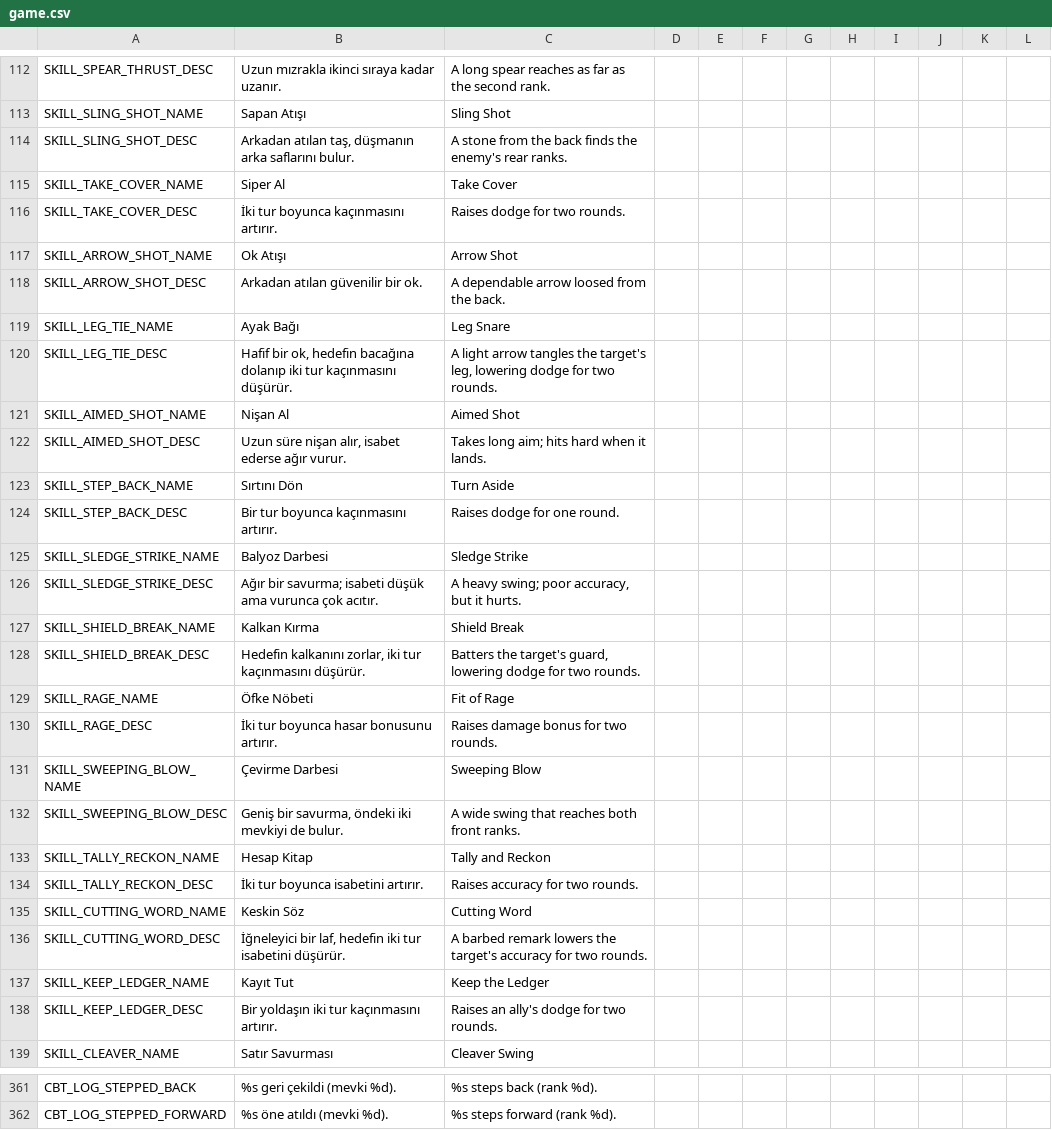
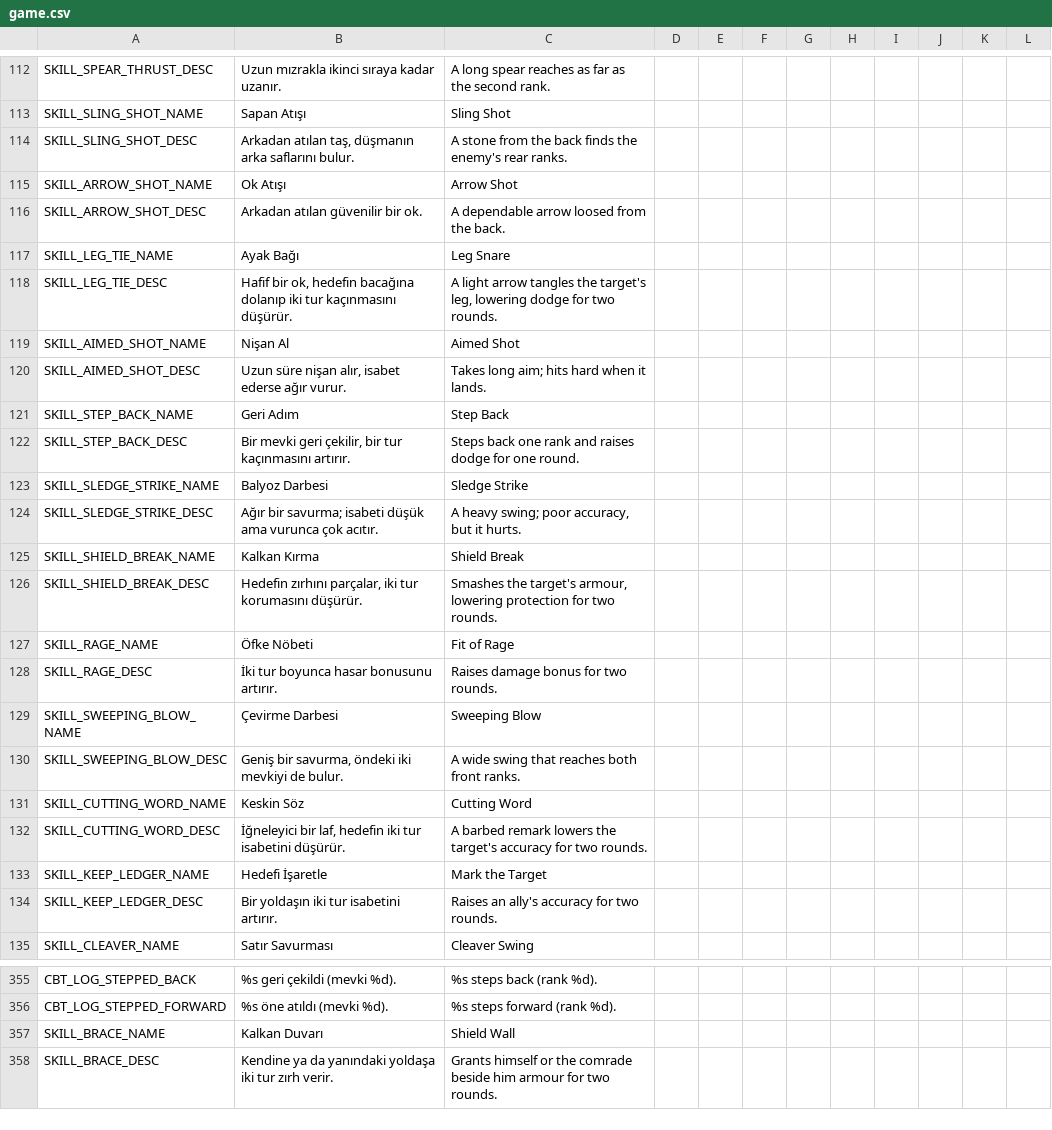
Before and after one commit to ulubatuhan/wayborne, a CSV file: data/locale/game.csv, drawn as a sheet; only a part is shown, gaps mark what is left out; the diff covers the shown part only.

Commit message:
T-04: sınıf kimliği - her sınıf tek bir destek ve tek bir bozma ekseni
Üç sınıf aynı kaçınma buff'ını taşıyordu, muhafız şifacıdan iyi sarıyordu,
'Kalkan Kırma' zırha dokunmuyordu ve 'Geri Adım' yer değiştirmiyordu.
- Sıra Neferi: rally ve take_cover yerine Kalkan Duvarı (kendine ya da
  yanındakine iki tur +20 zırh).
- Sekban: Geri Adım gerçekten bir mevki geri çekiliyor.
- Kırıkçı: Kalkan Kırma iki tur -25 zırh (kaçınma yerine).
- Kalem Efendisi: tek şifacı (9, mevki 2-4); Hedefi İşaretle yoldaşa
  isabet veriyor; Hesap Kitap kalktı.
Test: yalnızca Kalem Efendisi iyileştirir, iki sınıf aynı sayıyı aynı
yönde bükmez. Denge yeniden ölçüldü; parti 2 / %65-90 hücresi +9 puanla
bandın bir savaş dışında - sebebi ve denenen üç kol proje kurallarında.

```diff
--- a/data/locale/game.csv
+++ b/data/locale/game.csv
@@ -114,4 +114,2 @@
 "SKILL_SLING_SHOT_DESC","Arkadan atılan taş, düşmanın arka saflarını bulur.","A stone from the back finds the enemy's rear ranks.","","","","","","","","",""
-"SKILL_TAKE_COVER_NAME","Siper Al","Take Cover","","","","","","","","",""
-"SKILL_TAKE_COVER_DESC","İki tur boyunca kaçınmasını artırır.","Raises dodge for two rounds.","","","","","","","","",""
 "SKILL_ARROW_SHOT_NAME","Ok Atışı","Arrow Shot","","","","","","","","",""
@@ -122,4 +120,4 @@
 "SKILL_AIMED_SHOT_DESC","Uzun süre nişan alır, isabet ederse ağır vurur.","Takes long aim; hits hard when it lands.","","","","","","","","",""
-"SKILL_STEP_BACK_NAME","Sırtını Dön","Turn Aside","","","","","","","","",""
-"SKILL_STEP_BACK_DESC","Bir tur boyunca kaçınmasını artırır.","Raises dodge for one round.","","","","","","","","",""
+"SKILL_STEP_BACK_NAME","Geri Adım","Step Back","","","","","","","","",""
+"SKILL_STEP_BACK_DESC","Bir mevki geri çekilir, bir tur kaçınmasını artırır.","Steps back one rank and raises dodge for one round.","","","","","","","","",""
 "SKILL_SLEDGE_STRIKE_NAME","Balyoz Darbesi","Sledge Strike","","","","","","","","",""
@@ -127,3 +125,3 @@
 "SKILL_SHIELD_BREAK_NAME","Kalkan Kırma","Shield Break","","","","","","","","",""
-"SKILL_SHIELD_BREAK_DESC","Hedefin kalkanını zorlar, iki tur kaçınmasını düşürür.","Batters the target's guard, lowering dodge for two rounds.","","","","","","","","",""
+"SKILL_SHIELD_BREAK_DESC","Hedefin zırhını parçalar, iki tur korumasını düşürür.","Smashes the target's armour, lowering protection for two rounds.","","","","","","","","",""
 "SKILL_RAGE_NAME","Öfke Nöbeti","Fit of Rage","","","","","","","","",""
@@ -132,8 +130,6 @@
 "SKILL_SWEEPING_BLOW_DESC","Geniş bir savurma, öndeki iki mevkiyi de bulur.","A wide swing that reaches both front ranks.","","","","","","","","",""
-"SKILL_TALLY_RECKON_NAME","Hesap Kitap","Tally and Reckon","","","","","","","","",""
-"SKILL_TALLY_RECKON_DESC","İki tur boyunca isabetini artırır.","Raises accuracy for two rounds.","","","","","","","","",""
 "SKILL_CUTTING_WORD_NAME","Keskin Söz","Cutting Word","","","","","","","","",""
 "SKILL_CUTTING_WORD_DESC","İğneleyici bir laf, hedefin iki tur isabetini düşürür.","A barbed remark lowers the target's accuracy for two rounds.","","","","","","","","",""
-"SKILL_KEEP_LEDGER_NAME","Kayıt Tut","Keep the Ledger","","","","","","","","",""
-"SKILL_KEEP_LEDGER_DESC","Bir yoldaşın iki tur kaçınmasını artırır.","Raises an ally's dodge for two rounds.","","","","","","","","",""
+"SKILL_KEEP_LEDGER_NAME","Hedefi İşaretle","Mark the Target","","","","","","","","",""
+"SKILL_KEEP_LEDGER_DESC","Bir yoldaşın iki tur isabetini artırır.","Raises an ally's accuracy for two rounds.","","","","","","","","",""
 "SKILL_CLEAVER_NAME","Satır Savurması","Cleaver Swing","","","","","","","","",""
@@ -362 +356,3 @@
 "CBT_LOG_STEPPED_FORWARD","%s öne atıldı (mevki %d).","%s steps forward (rank %d).","","","","","","","","",""
+"SKILL_BRACE_NAME","Kalkan Duvarı","Shield Wall","","","","","","","","",""
+"SKILL_BRACE_DESC","Kendine ya da yanındaki yoldaşa iki tur zırh verir.","Grants himself or the comrade beside him armour for two rounds.","","","","","","","","",""
```
Also changed, not shown: 2 removed rows and 8 edited cells elsewhere in this file, 6 other files.
